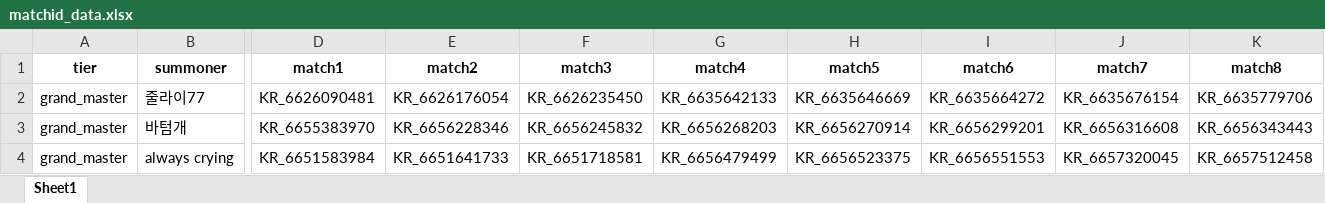
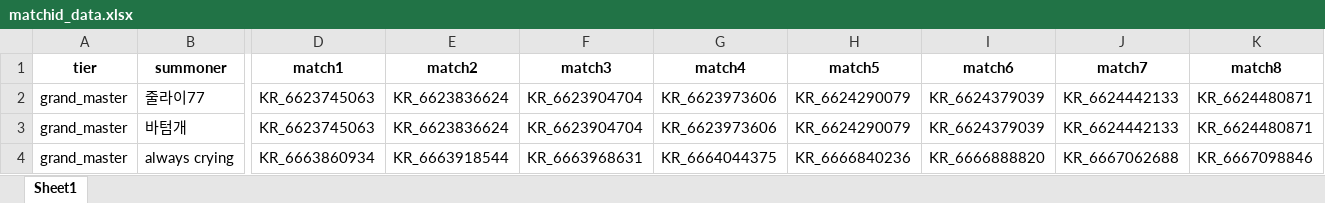
Before and after one commit to cosmos17/LOL_bottom_influence, an Excel workbook: matchid_data.xlsx, sheet Sheet1, drawn as a sheet; only a part is shown, gaps mark what is left out; values as stored, in another font and other column widths than the file's, no borders; the diff covers the shown part only; the diff names each change by its address in the sheet, - before the commit and + after, or states it on an @@ line.

Commit message:
아레나 모드가 포함되는 경기 제거 후 matchid 재수집

```diff
--- a/matchid_data.xlsx (sheet Sheet1)
+++ b/matchid_data.xlsx (sheet Sheet1)
-D2 (match1): KR_6626090481
+D2 (match1): KR_6623745063
-E2 (match2): KR_6626176054
+E2 (match2): KR_6623836624
-F2 (match3): KR_6626235450
+F2 (match3): KR_6623904704
-G2 (match4): KR_6635642133
+G2 (match4): KR_6623973606
-H2 (match5): KR_6635646669
+H2 (match5): KR_6624290079
-I2 (match6): KR_6635664272
+I2 (match6): KR_6624379039
-J2 (match7): KR_6635676154
+J2 (match7): KR_6624442133
-K2 (match8): KR_6635779706
+K2 (match8): KR_6624480871
-D3 (match1): KR_6655383970
+D3 (match1): KR_6623745063
-E3 (match2): KR_6656228346
+E3 (match2): KR_6623836624
-F3 (match3): KR_6656245832
+F3 (match3): KR_6623904704
-G3 (match4): KR_6656268203
+G3 (match4): KR_6623973606
-H3 (match5): KR_6656270914
+H3 (match5): KR_6624290079
-I3 (match6): KR_6656299201
+I3 (match6): KR_6624379039
-J3 (match7): KR_6656316608
+J3 (match7): KR_6624442133
-K3 (match8): KR_6656343443
+K3 (match8): KR_6624480871
-D4 (match1): KR_6651583984
+D4 (match1): KR_6663860934
-E4 (match2): KR_6651641733
+E4 (match2): KR_6663918544
-F4 (match3): KR_6651718581
+F4 (match3): KR_6663968631
-G4 (match4): KR_6656479499
+G4 (match4): KR_6664044375
-H4 (match5): KR_6656523375
+H4 (match5): KR_6666840236
-I4 (match6): KR_6656551553
+I4 (match6): KR_6666888820
-J4 (match7): KR_6657320045
+J4 (match7): KR_6667062688
-K4 (match8): KR_6657512458
+K4 (match8): KR_6667098846
```
Also changed, not shown: 226 edited cells elsewhere in this sheet, 2 other files.
